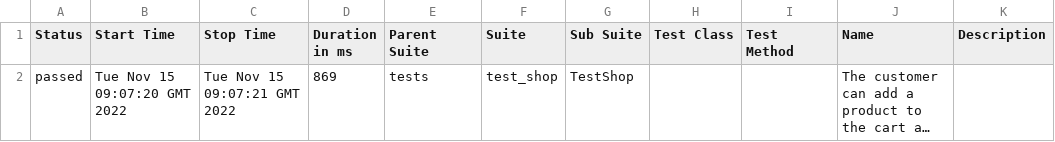
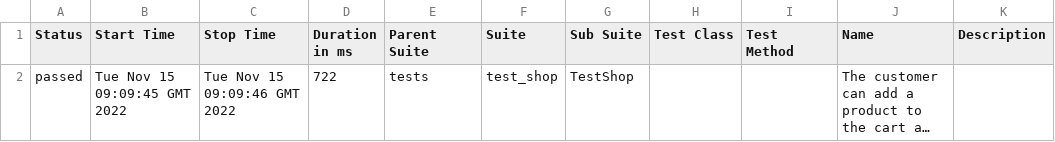
Before and after one commit to vmomot/gha-lecture, a CSV file: data/suites.csv, drawn as a sheet; long unchanged cells end in …; the diff names each change by its address in the sheet, - before the commit and + after, or states it on an @@ line.

```diff
--- a/data/suites.csv
+++ b/data/suites.csv
-B2 (Start Time): Tue Nov 15 09:07:20 GMT 2022
+B2 (Start Time): Tue Nov 15 09:09:45 GMT 2022
-C2 (Stop Time): Tue Nov 15 09:07:21 GMT 2022
+C2 (Stop Time): Tue Nov 15 09:09:46 GMT 2022
-D2 (Duration in ms): 869
+D2 (Duration in ms): 722
```
Also changed, not shown: 22 other files.
